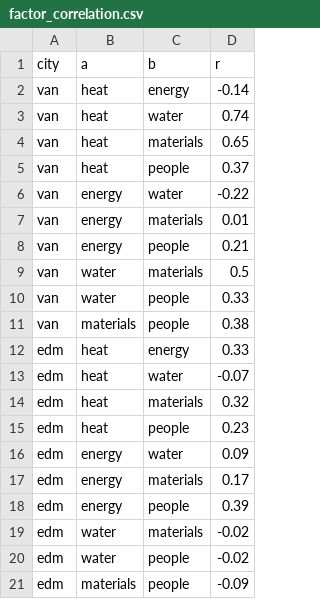
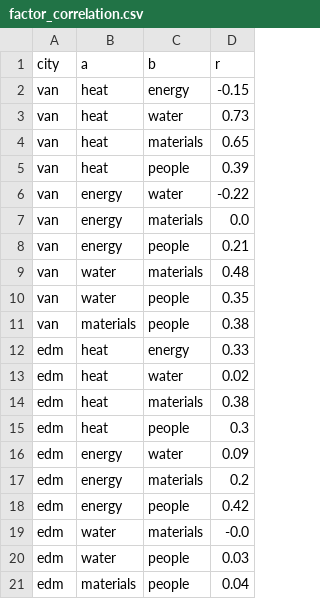
Before and after one commit to JennaBruggeman/beyond-data-siting-tool, a CSV file: site_maps/factor_correlation.csv, drawn as a sheet.

```diff
--- a/site_maps/factor_correlation.csv
+++ b/site_maps/factor_correlation.csv
@@ -1,21 +1,21 @@
 city,a,b,r
-van,heat,energy,-0.14
-van,heat,water,0.74
+van,heat,energy,-0.15
+van,heat,water,0.73
 van,heat,materials,0.65
-van,heat,people,0.37
+van,heat,people,0.39
 van,energy,water,-0.22
-van,energy,materials,0.01
+van,energy,materials,0.0
 van,energy,people,0.21
-van,water,materials,0.5
-van,water,people,0.33
+van,water,materials,0.48
+van,water,people,0.35
 van,materials,people,0.38
 edm,heat,energy,0.33
-edm,heat,water,-0.07
-edm,heat,materials,0.32
-edm,heat,people,0.23
+edm,heat,water,0.02
+edm,heat,materials,0.38
+edm,heat,people,0.3
 edm,energy,water,0.09
-edm,energy,materials,0.17
-edm,energy,people,0.39
-edm,water,materials,-0.02
-edm,water,people,-0.02
-edm,materials,people,-0.09
+edm,energy,materials,0.2
+edm,energy,people,0.42
+edm,water,materials,-0.0
+edm,water,people,0.03
+edm,materials,people,0.04
```
Also changed, not shown: site_maps/factor_study.csv, site_maps/realistic_top5.csv, 43 other files.
